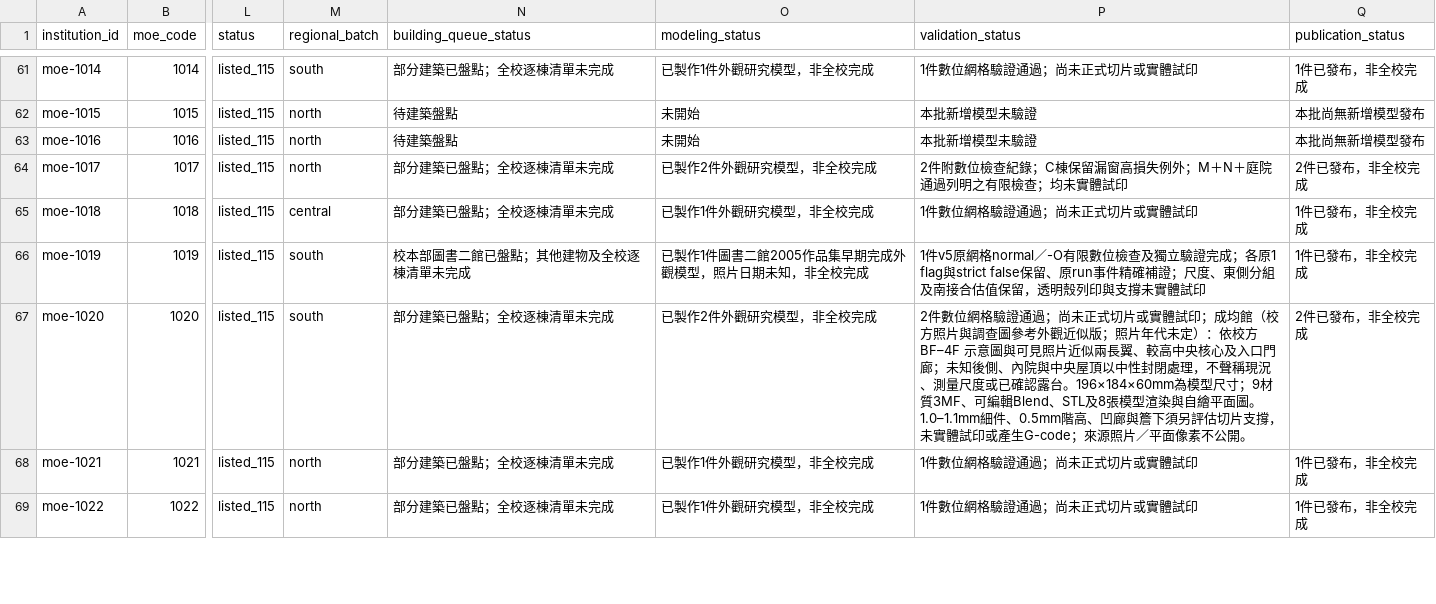
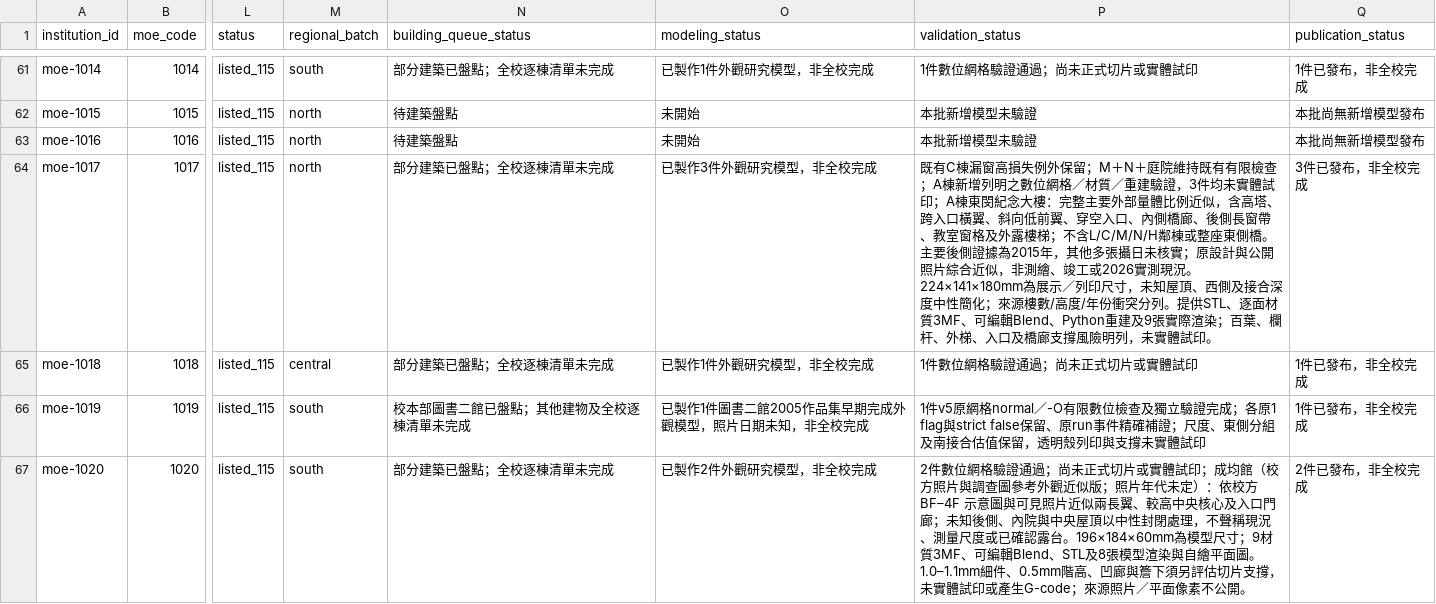
Before and after one commit to root50643/taiwan-buildings-3d, a CSV file: 全國大專院校/institutions.csv, drawn as a sheet; only a part is shown, gaps mark what is left out; the shorter side is filled out with more unchanged rows; the diff names each change by its address in the sheet, - before the commit and + after, or states it on an @@ line.

```diff
--- a/全國大專院校/institutions.csv
+++ b/全國大專院校/institutions.csv
-O64 (modeling_status): 已製作2件外觀研究模型，非全校完成
+O64 (modeling_status): 已製作3件外觀研究模型，非全校完成
-P64 (validation_status): 2件附數位檢查紀錄；C棟保留漏窗高損失例外；M＋N＋庭院通過列明之有限檢查；均未實體試印
+P64 (validation_status): 既有C棟漏窗高損失例外保留；M＋N＋庭院維持既有有限檢查；A棟新增列明之數位網格／材質／重建驗證，3件均未實體試印；A棟東閔紀念大樓：完整主要外部量體比例近似，含高塔、跨入口橫翼、斜向低前翼、穿空入口、內側橋廊、後側長窗帶、教室窗格及外露樓梯；不含L/C/M/N/H鄰棟或整座東側橋。主要後側證據為2015年，其他多張攝日未核實；原設計與公開照片綜合近似，非測繪、竣工或2026實測現況。224×141×180mm為展示／列印尺寸，未知屋頂、西側及接合深度中性簡化；來源樓數/高度/年份衝突分列。提供STL、逐面材質3MF、可編輯Blend、Python重建及9張實際渲染；百葉、欄杆、外梯、入口及橋廊支撐風險明列，未實體試印。
-Q64 (publication_status): 2件已發布，非全校完成
+Q64 (publication_status): 3件已發布，非全校完成
```
Also changed, not shown: 53 other files.
